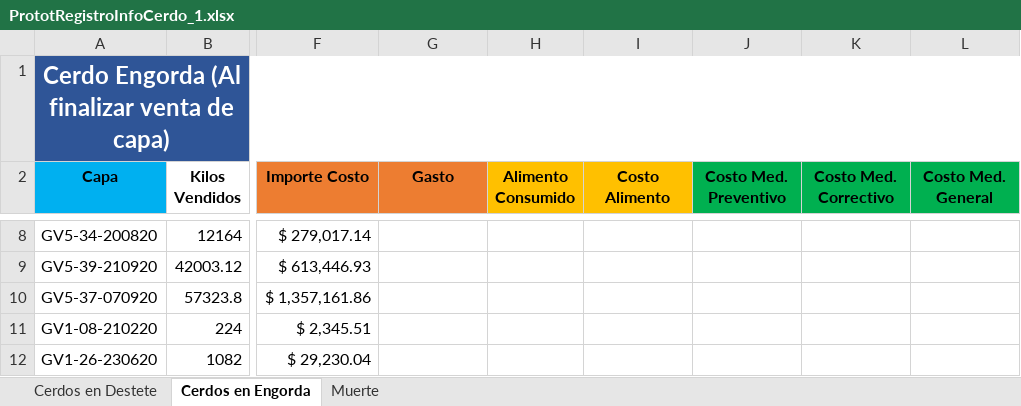
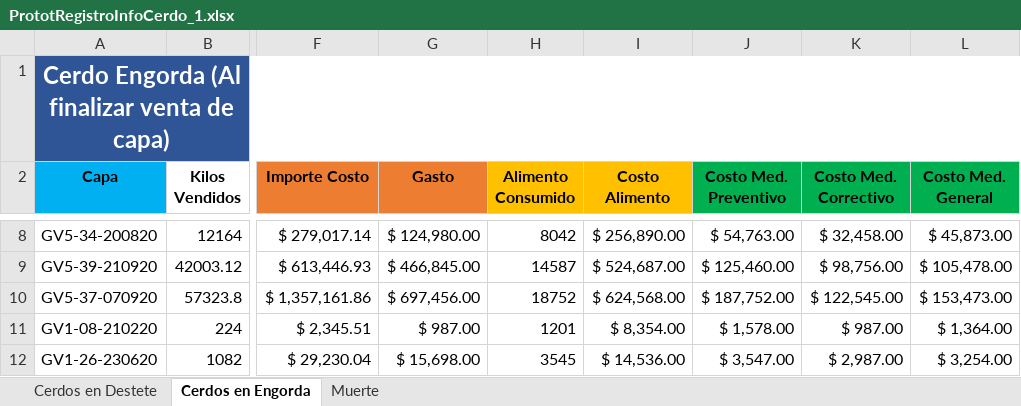
Before and after one commit to NatashaGamez/Granja, an Excel workbook: GV/FINAL/PrototiposRegistroTablero/PrototRegistroInfoCerdo_1.xlsx, sheet Cerdos en Engorda, drawn as a sheet; only a part is shown, gaps mark what is left out; values as stored, in another font and other column widths than the file's, no borders; table styles not drawn; the diff covers the shown part only; the diff names each change by its address in the sheet, - before the commit and + after, or states it on an @@ line.

Commit message:
datos cerdo actualizado

```diff
--- a/GV/FINAL/PrototiposRegistroTablero/PrototRegistroInfoCerdo_1.xlsx (sheet Cerdos en Engorda)
+++ b/GV/FINAL/PrototiposRegistroTablero/PrototRegistroInfoCerdo_1.xlsx (sheet Cerdos en Engorda)
-G8 (Gasto): (empty)
+G8 (Gasto): $ 124,980.00
-H8 (Alimento Consumido): (empty)
+H8 (Alimento Consumido): 8042
-I8 (Costo Alimento): (empty)
+I8 (Costo Alimento): $ 256,890.00
-J8 (Costo Med. Preventivo): (empty)
+J8 (Costo Med. Preventivo): $ 54,763.00
-K8 (Costo Med. Correctivo): (empty)
+K8 (Costo Med. Correctivo): $ 32,458.00
-L8 (Costo Med. General): (empty)
+L8 (Costo Med. General): $ 45,873.00
-G9 (Gasto): (empty)
+G9 (Gasto): $ 466,845.00
-H9 (Alimento Consumido): (empty)
+H9 (Alimento Consumido): 14587
-I9 (Costo Alimento): (empty)
+I9 (Costo Alimento): $ 524,687.00
-J9 (Costo Med. Preventivo): (empty)
+J9 (Costo Med. Preventivo): $ 125,460.00
-K9 (Costo Med. Correctivo): (empty)
+K9 (Costo Med. Correctivo): $ 98,756.00
-L9 (Costo Med. General): (empty)
+L9 (Costo Med. General): $ 105,478.00
-G10 (Gasto): (empty)
+G10 (Gasto): $ 697,456.00
-H10 (Alimento Consumido): (empty)
+H10 (Alimento Consumido): 18752
-I10 (Costo Alimento): (empty)
+I10 (Costo Alimento): $ 624,568.00
-J10 (Costo Med. Preventivo): (empty)
+J10 (Costo Med. Preventivo): $ 187,752.00
-K10 (Costo Med. Correctivo): (empty)
+K10 (Costo Med. Correctivo): $ 122,545.00
-L10 (Costo Med. General): (empty)
+L10 (Costo Med. General): $ 153,473.00
-G11 (Gasto): (empty)
+G11 (Gasto): $ 987.00
-H11 (Alimento Consumido): (empty)
+H11 (Alimento Consumido): 1201
-I11 (Costo Alimento): (empty)
+I11 (Costo Alimento): $ 8,354.00
-J11 (Costo Med. Preventivo): (empty)
+J11 (Costo Med. Preventivo): $ 1,578.00
-K11 (Costo Med. Correctivo): (empty)
+K11 (Costo Med. Correctivo): $ 987.00
-L11 (Costo Med. General): (empty)
+L11 (Costo Med. General): $ 1,364.00
-G12 (Gasto): (empty)
+G12 (Gasto): $ 15,698.00
-H12 (Alimento Consumido): (empty)
+H12 (Alimento Consumido): 3545
-I12 (Costo Alimento): (empty)
+I12 (Costo Alimento): $ 14,536.00
-J12 (Costo Med. Preventivo): (empty)
+J12 (Costo Med. Preventivo): $ 3,547.00
-K12 (Costo Med. Correctivo): (empty)
+K12 (Costo Med. Correctivo): $ 2,987.00
-L12 (Costo Med. General): (empty)
+L12 (Costo Med. General): $ 3,254.00
```
Also changed, not shown: 91 edited cells elsewhere in this sheet, sheet Cerdos en Destete, sheet Muerte.
